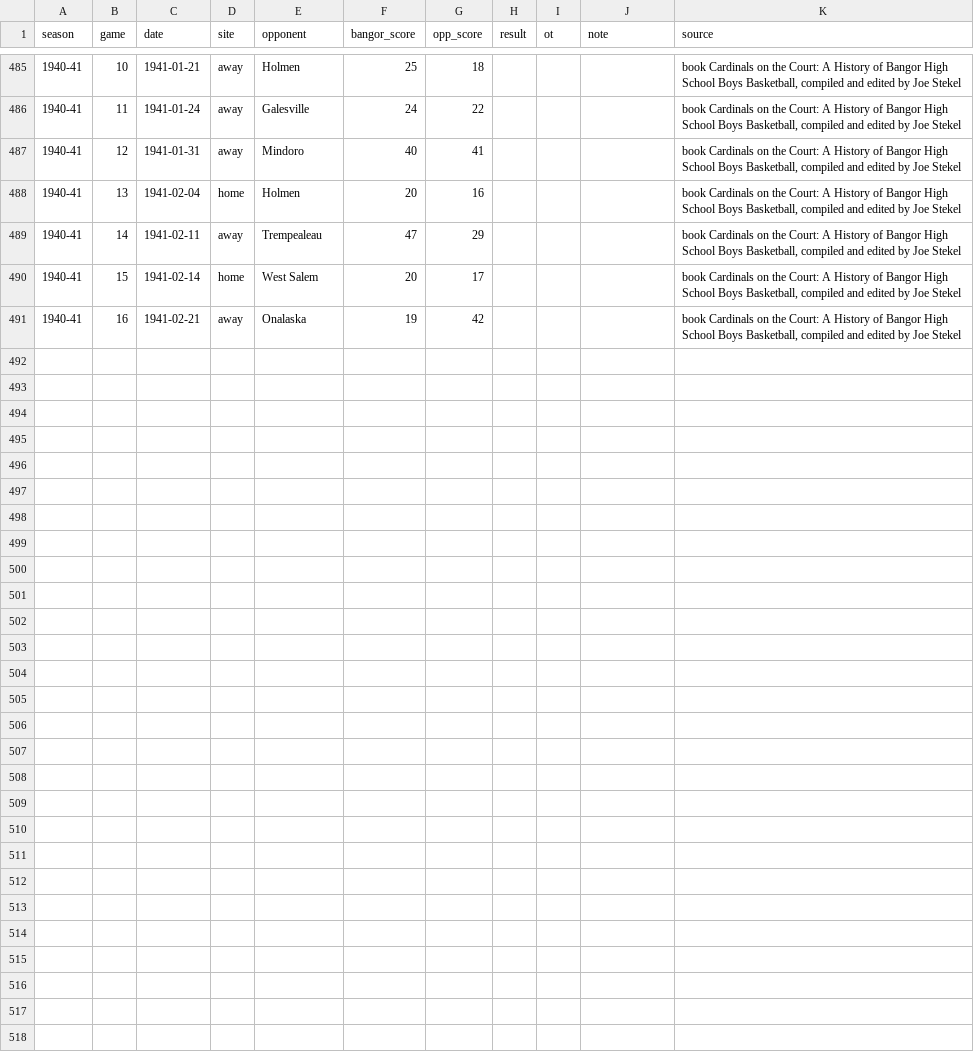
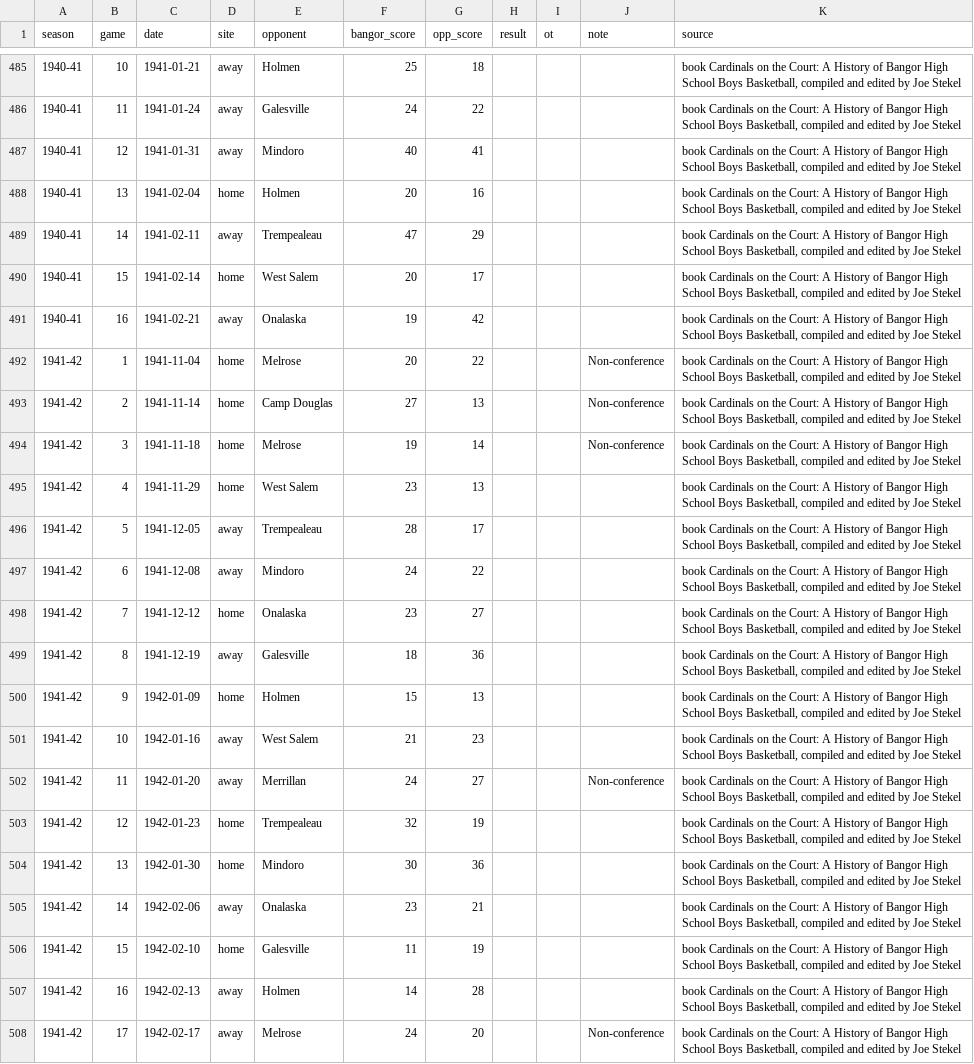
Before and after one commit to jparr021/bangor-basketball, a CSV file: overrides/season_results.csv, drawn as a sheet; only a part is shown, gaps mark what is left out; the diff names each change by its address in the sheet, - before the commit and + after, or states it on an @@ line.

```diff
--- a/overrides/season_results.csv
+++ b/overrides/season_results.csv
+row 492: 1941-42 | 1 | 1941-11-04 | home | Melrose | 20 | 22 |  |  | Non-conference | book Cardinals on the Court: A History of Bangor High School Boys Basketball, compiled and edited by Joe Stekel
+row 493: 1941-42 | 2 | 1941-11-14 | home | Camp Douglas | 27 | 13 |  |  | Non-conference | book Cardinals on the Court: A History of Bangor High School Boys Basketball, compiled and edited by Joe Stekel
+row 494: 1941-42 | 3 | 1941-11-18 | home | Melrose | 19 | 14 |  |  | Non-conference | book Cardinals on the Court: A History of Bangor High School Boys Basketball, compiled and edited by Joe Stekel
+row 495: 1941-42 | 4 | 1941-11-29 | home | West Salem | 23 | 13 |  |  |  | book Cardinals on the Court: A History of Bangor High School Boys Basketball, compiled and edited by Joe Stekel
+row 496: 1941-42 | 5 | 1941-12-05 | away | Trempealeau | 28 | 17 |  |  |  | book Cardinals on the Court: A History of Bangor High School Boys Basketball, compiled and edited by Joe Stekel
+row 497: 1941-42 | 6 | 1941-12-08 | away | Mindoro | 24 | 22 |  |  |  | book Cardinals on the Court: A History of Bangor High School Boys Basketball, compiled and edited by Joe Stekel
+row 498: 1941-42 | 7 | 1941-12-12 | home | Onalaska | 23 | 27 |  |  |  | book Cardinals on the Court: A History of Bangor High School Boys Basketball, compiled and edited by Joe Stekel
+row 499: 1941-42 | 8 | 1941-12-19 | away | Galesville | 18 | 36 |  |  |  | book Cardinals on the Court: A History of Bangor High School Boys Basketball, compiled and edited by Joe Stekel
+row 500: 1941-42 | 9 | 1942-01-09 | home | Holmen | 15 | 13 |  |  |  | book Cardinals on the Court: A History of Bangor High School Boys Basketball, compiled and edited by Joe Stekel
+row 501: 1941-42 | 10 | 1942-01-16 | away | West Salem | 21 | 23 |  |  |  | book Cardinals on the Court: A History of Bangor High School Boys Basketball, compiled and edited by Joe Stekel
+row 502: 1941-42 | 11 | 1942-01-20 | away | Merrillan | 24 | 27 |  |  | Non-conference | book Cardinals on the Court: A History of Bangor High School Boys Basketball, compiled and edited by Joe Stekel
+row 503: 1941-42 | 12 | 1942-01-23 | home | Trempealeau | 32 | 19 |  |  |  | book Cardinals on the Court: A History of Bangor High School Boys Basketball, compiled and edited by Joe Stekel
+row 504: 1941-42 | 13 | 1942-01-30 | home | Mindoro | 30 | 36 |  |  |  | book Cardinals on the Court: A History of Bangor High School Boys Basketball, compiled and edited by Joe Stekel
+row 505: 1941-42 | 14 | 1942-02-06 | away | Onalaska | 23 | 21 |  |  |  | book Cardinals on the Court: A History of Bangor High School Boys Basketball, compiled and edited by Joe Stekel
+row 506: 1941-42 | 15 | 1942-02-10 | home | Galesville | 11 | 19 |  |  |  | book Cardinals on the Court: A History of Bangor High School Boys Basketball, compiled and edited by Joe Stekel
+row 507: 1941-42 | 16 | 1942-02-13 | away | Holmen | 14 | 28 |  |  |  | book Cardinals on the Court: A History of Bangor High School Boys Basketball, compiled and edited by Joe Stekel
+row 508: 1941-42 | 17 | 1942-02-17 | away | Melrose | 24 | 20 |  |  | Non-conference | book Cardinals on the Court: A History of Bangor High School Boys Basketball, compiled and edited by Joe Stekel
```
Also changed, not shown: data/games.csv, data/player_careers.csv, 11 other files.
